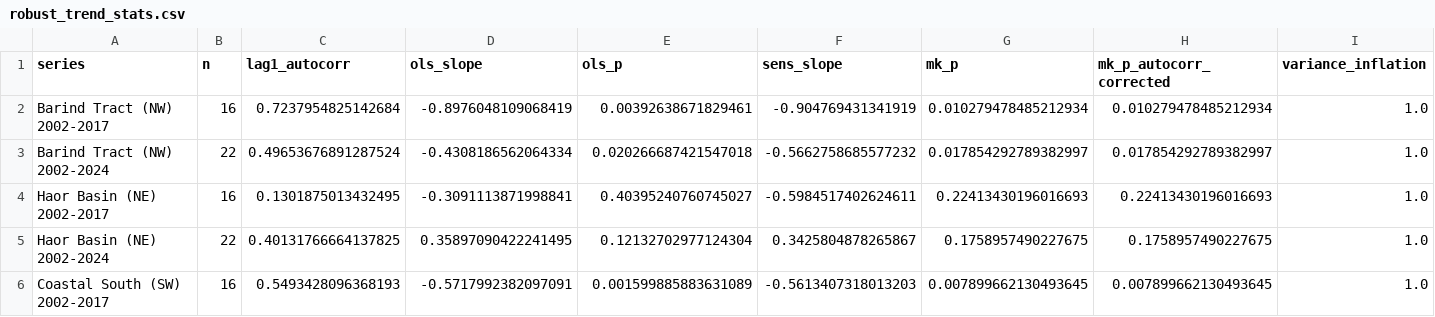
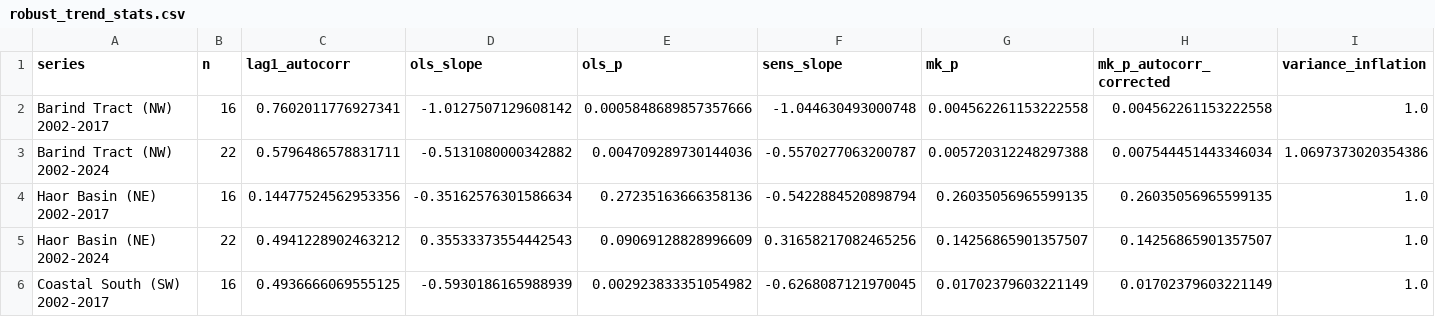
Before and after one commit to fmad121581-hub/PRAAN, a CSV file: outputs/robust_trend_stats.csv, drawn as a sheet; only a part is shown; the diff covers the shown part only; the diff names each change by its address in the sheet, - before the commit and + after, or states it on an @@ line.

```diff
--- a/outputs/robust_trend_stats.csv
+++ b/outputs/robust_trend_stats.csv
-C2 (lag1_autocorr): 0.7237954825142684
+C2 (lag1_autocorr): 0.7602011776927341
-D2 (ols_slope): -0.8976048109068419
+D2 (ols_slope): -1.0127507129608142
-E2 (ols_p): 0.00392638671829461
+E2 (ols_p): 0.0005848689857357666
-F2 (sens_slope): -0.904769431341919
+F2 (sens_slope): -1.044630493000748
-G2 (mk_p): 0.010279478485212934
+G2 (mk_p): 0.004562261153222558
-H2 (mk_p_autocorr_corrected): 0.010279478485212934
+H2 (mk_p_autocorr_corrected): 0.004562261153222558
-C3 (lag1_autocorr): 0.49653676891287524
+C3 (lag1_autocorr): 0.5796486578831711
-D3 (ols_slope): -0.4308186562064334
+D3 (ols_slope): -0.5131080000342882
-E3 (ols_p): 0.020266687421547018
+E3 (ols_p): 0.004709289730144036
-F3 (sens_slope): -0.5662758685577232
+F3 (sens_slope): -0.5570277063200787
-G3 (mk_p): 0.017854292789382997
+G3 (mk_p): 0.005720312248297388
-H3 (mk_p_autocorr_corrected): 0.017854292789382997
+H3 (mk_p_autocorr_corrected): 0.007544451443346034
-I3 (variance_inflation): 1.0
+I3 (variance_inflation): 1.0697373020354386
-C4 (lag1_autocorr): 0.1301875013432495
+C4 (lag1_autocorr): 0.14477524562953356
-D4 (ols_slope): -0.3091113871998841
+D4 (ols_slope): -0.35162576301586634
-E4 (ols_p): 0.40395240760745027
+E4 (ols_p): 0.27235163666358136
-F4 (sens_slope): -0.5984517402624611
+F4 (sens_slope): -0.5422884520898794
-G4 (mk_p): 0.22413430196016693
+G4 (mk_p): 0.26035056965599135
-H4 (mk_p_autocorr_corrected): 0.22413430196016693
+H4 (mk_p_autocorr_corrected): 0.26035056965599135
-C5 (lag1_autocorr): 0.40131766664137825
+C5 (lag1_autocorr): 0.4941228902463212
-D5 (ols_slope): 0.35897090422241495
+D5 (ols_slope): 0.35533373554442543
-E5 (ols_p): 0.12132702977124304
+E5 (ols_p): 0.09069128828996609
-F5 (sens_slope): 0.3425804878265867
+F5 (sens_slope): 0.31658217082465256
-G5 (mk_p): 0.1758957490227675
+G5 (mk_p): 0.14256865901357507
-H5 (mk_p_autocorr_corrected): 0.1758957490227675
+H5 (mk_p_autocorr_corrected): 0.14256865901357507
-C6 (lag1_autocorr): 0.5493428096368193
+C6 (lag1_autocorr): 0.4936666069555125
-D6 (ols_slope): -0.5717992382097091
+D6 (ols_slope): -0.5930186165988939
-E6 (ols_p): 0.001599885883631089
+E6 (ols_p): 0.002923833351054982
-F6 (sens_slope): -0.5613407318013203
+F6 (sens_slope): -0.6268087121970045
-G6 (mk_p): 0.007899662130493645
+G6 (mk_p): 0.01702379603221149
-H6 (mk_p_autocorr_corrected): 0.007899662130493645
+H6 (mk_p_autocorr_corrected): 0.01702379603221149
```
Also changed, not shown: 32 edited cells elsewhere in this file, data/processed/grace_mascon_tws_raw.csv, data/processed/grace_regional_tws.csv, 19 other files.
